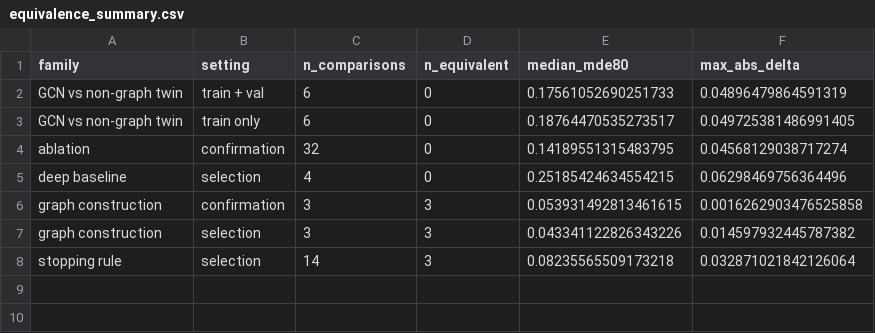
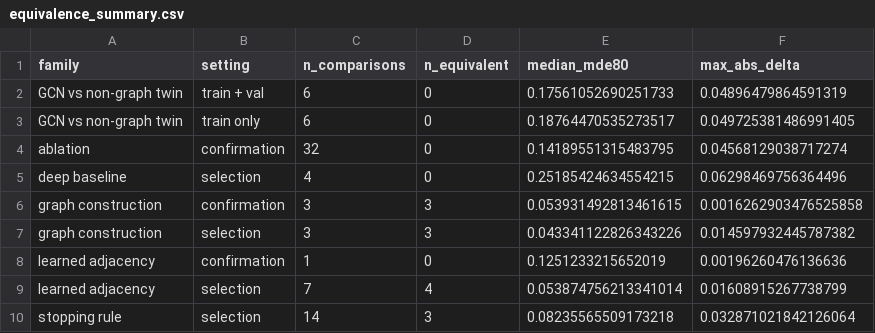
Before and after one commit to Devguru-codes/Major_project_IIITN, a CSV file: reports/equivalence/equivalence_summary.csv, drawn as a sheet; the diff names each change by its address in the sheet, - before the commit and + after, or states it on an @@ line.

```diff
--- a/reports/equivalence/equivalence_summary.csv
+++ b/reports/equivalence/equivalence_summary.csv
+row 8: learned adjacency | confirmation | 1 | 0 | 0.1251233215652019 | 0.00196260476136636
+row 9: learned adjacency | selection | 7 | 4 | 0.053874756213341014 | 0.01608915267738799
```
Also changed, not shown: reports/equivalence/equivalence.csv, 10 other files.
